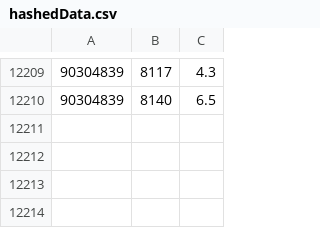
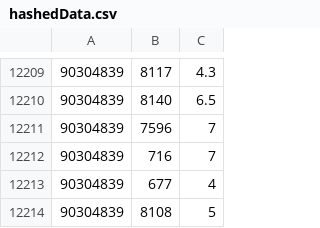
Before and after one commit to HanserEteRiRi/server, a CSV file: musearcher/hashedData.csv, drawn as a sheet; only a part is shown, gaps mark what is left out; the diff names each change by its address in the sheet, - before the commit and + after, or states it on an @@ line.

```diff
--- a/musearcher/hashedData.csv
+++ b/musearcher/hashedData.csv
+row 12211: 90304839 | 7596 | 7
+row 12212: 90304839 | 716 | 7
+row 12213: 90304839 | 677 | 4
+row 12214: 90304839 | 8108 | 5
```
Also changed, not shown: musearcher/recommend/train.csv, 13 other files.
